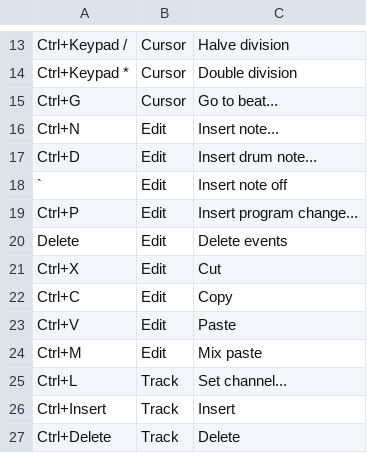
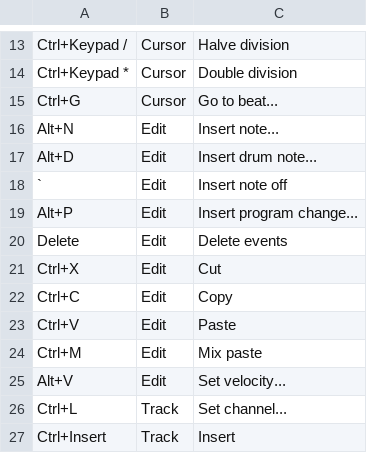
Before and after one commit to jangler/faunatone, a TSV file: config/shortcuts.tsv, drawn as a sheet; only a part is shown, gaps mark what is left out; the shorter side is filled out with more unchanged rows.

Commit message:
Add default velocity var & command to set it

```diff
--- a/config/shortcuts.tsv
+++ b/config/shortcuts.tsv
@@ -15,6 +15,6 @@ Ctrl+Keypad *	Cursor	Double division
 Ctrl+G	Cursor	Go to beat...
-Ctrl+N	Edit	Insert note...
-Ctrl+D	Edit	Insert drum note...
+Alt+N	Edit	Insert note...
+Alt+D	Edit	Insert drum note...
 `	Edit	Insert note off
-Ctrl+P	Edit	Insert program change...
+Alt+P	Edit	Insert program change...
 Delete	Edit	Delete events
@@ -24,2 +24,3 @@ Ctrl+V	Edit	Paste
 Ctrl+M	Edit	Mix paste
+Alt+V	Edit	Set velocity...
 Ctrl+L	Track	Set channel...
```
Also changed, not shown: 3 other files.
